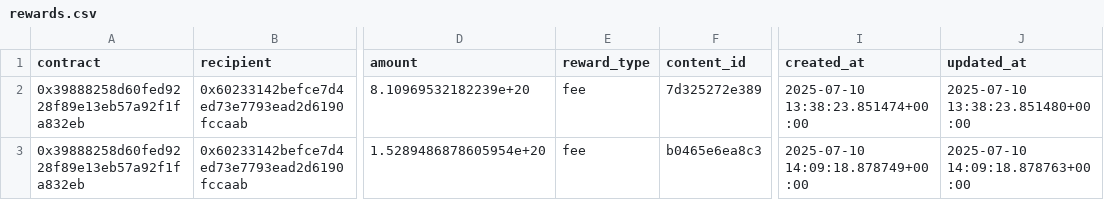
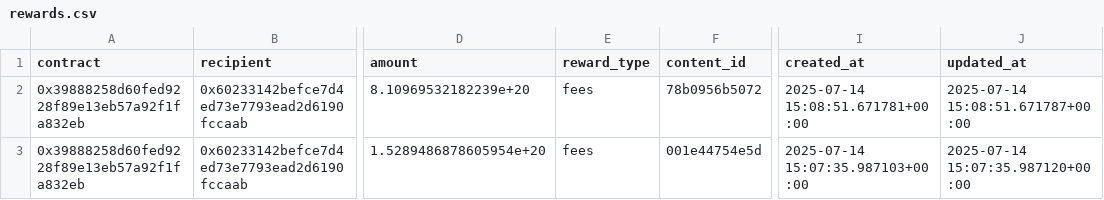
Before and after one commit to quick-xyz/indexer, a CSV file: db_exporter/blub_test/rewards.csv, drawn as a sheet; only a part is shown, gaps mark what is left out; the diff names each change by its address in the sheet, - before the commit and + after, or states it on an @@ line.

```diff
--- a/db_exporter/blub_test/rewards.csv
+++ b/db_exporter/blub_test/rewards.csv
-E2:E3 (reward_type): fee
+E2:E3 (reward_type): fees
-F2 (content_id): 7d325272e389
+F2 (content_id): 78b0956b5072
-I2 (created_at): 2025-07-10 13:38:23.851474+00:00
+I2 (created_at): 2025-07-14 15:08:51.671781+00:00
-J2 (updated_at): 2025-07-10 13:38:23.851480+00:00
+J2 (updated_at): 2025-07-14 15:08:51.671787+00:00
-F3 (content_id): b0465e6ea8c3
+F3 (content_id): 001e44754e5d
-I3 (created_at): 2025-07-10 14:09:18.878749+00:00
+I3 (created_at): 2025-07-14 15:07:35.987103+00:00
-J3 (updated_at): 2025-07-10 14:09:18.878763+00:00
+J3 (updated_at): 2025-07-14 15:07:35.987120+00:00
```
Also changed, not shown: db_exporter/blub_test/liquidity.csv, db_exporter/blub_test/trades.csv, 21 other files.
